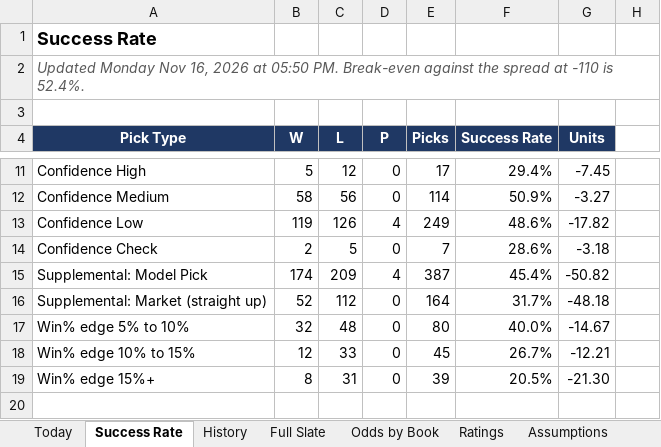
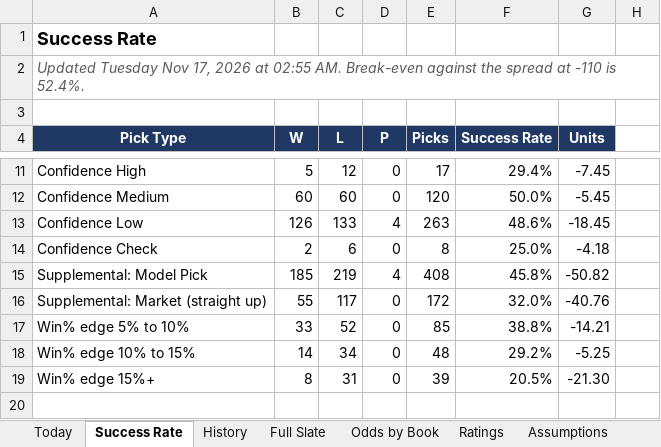
Before and after one commit to coltenmorris/ncaam-model, an Excel workbook: docs/NCAAM_Dashboard.xlsx, sheet Success Rate, drawn as a sheet; only a part is shown, gaps mark what is left out; values as stored, in another font and other column widths than the file's, no borders; charts and pictures not drawn; the diff covers the shown part only; the diff names each change by its address in the sheet, - before the commit and + after, or states it on an @@ line.

```diff
--- a/docs/NCAAM_Dashboard.xlsx (sheet Success Rate)
+++ b/docs/NCAAM_Dashboard.xlsx (sheet Success Rate)
-A2 (Pick Type): Updated Monday Nov 16, 2026 at 05:50 PM. Break-even against…
+A2 (Pick Type): Updated Tuesday Nov 17, 2026 at 02:55 AM. Break-even against…
-B12 (W): 58
+B12 (W): 60
-C12 (L): 56
+C12 (L): 60
-E12 (Picks): 114
+E12 (Picks): 120
-F12 (Success Rate): 50.9%
+F12 (Success Rate): 50.0%
-G12 (Units): -3.27
+G12 (Units): -5.45
-B13 (W): 119
+B13 (W): 126
-C13 (L): 126
+C13 (L): 133
-E13 (Picks): 249
+E13 (Picks): 263
-G13 (Units): -17.82
+G13 (Units): -18.45
-C14 (L): 5
+C14 (L): 6
-E14 (Picks): 7
+E14 (Picks): 8
-F14 (Success Rate): 28.6%
+F14 (Success Rate): 25.0%
-G14 (Units): -3.18
+G14 (Units): -4.18
-B15 (W): 174
+B15 (W): 185
-C15 (L): 209
+C15 (L): 219
-E15 (Picks): 387
+E15 (Picks): 408
-F15 (Success Rate): 45.4%
+F15 (Success Rate): 45.8%
-B16 (W): 52
+B16 (W): 55
-C16 (L): 112
+C16 (L): 117
-E16 (Picks): 164
+E16 (Picks): 172
-F16 (Success Rate): 31.7%
+F16 (Success Rate): 32.0%
-G16 (Units): -48.18
+G16 (Units): -40.76
-B17 (W): 32
+B17 (W): 33
-C17 (L): 48
+C17 (L): 52
-E17 (Picks): 80
+E17 (Picks): 85
-F17 (Success Rate): 40.0%
+F17 (Success Rate): 38.8%
-G17 (Units): -14.67
+G17 (Units): -14.21
-B18 (W): 12
+B18 (W): 14
-C18 (L): 33
+C18 (L): 34
-E18 (Picks): 45
+E18 (Picks): 48
-F18 (Success Rate): 26.7%
+F18 (Success Rate): 29.2%
-G18 (Units): -12.21
+G18 (Units): -5.25
```
Also changed, not shown: 36 edited cells elsewhere in this sheet, sheet Odds by Book, sheet Full Slate, sheet Ratings, sheet History, sheet Today, sheet Run Log, 7 other files.
